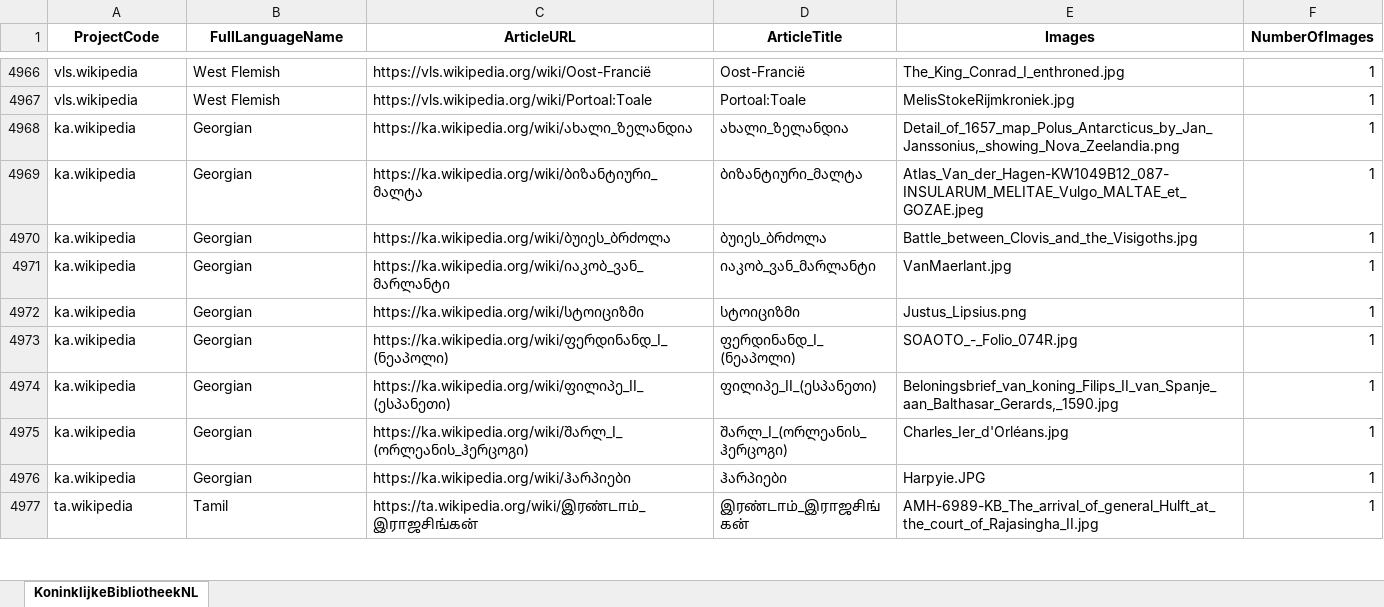
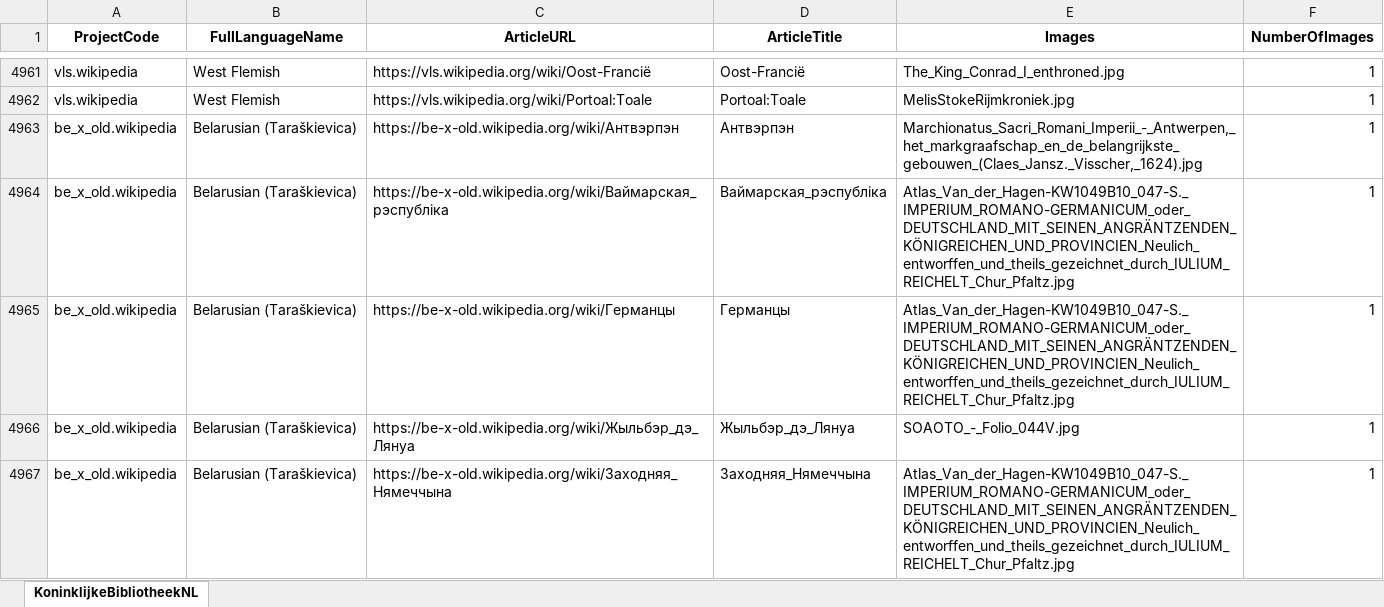
Before and after one commit to KBNLwikimedia/GLAMorousToHTML, an Excel workbook: data/MediacontributedbyKoninklijkeBibliotheek_Wikipedia_NS0_30042024.xlsx, sheet KoninklijkeBibliotheekNL, drawn as a sheet; only a part is shown, gaps mark what is left out; the shorter side is filled out with more unchanged rows; values as stored, in another font and other column widths than the file's, no borders; the diff covers the shown part only; the diff names each change by its address in the sheet, - before the commit and + after, or states it on an @@ line.

Commit message:
Added Excels for non-NDE institutions

```diff
--- a/data/MediacontributedbyKoninklijkeBibliotheek_Wikipedia_NS0_30042024.xlsx (sheet KoninklijkeBibliotheekNL)
+++ b/data/MediacontributedbyKoninklijkeBibliotheek_Wikipedia_NS0_30042024.xlsx (sheet KoninklijkeBibliotheekNL)
+row 4963: be_x_old.wikipedia | Belarusian (Taraškievica) | https://be-x-old.wikipedia.org/wiki/Антвэрпэн | Антвэрпэн | Marchionatus_Sacri_Romani_Imperii_-_Antwerpen,_het_markgraafschap_en_de_belangrijkste_gebouwen_(Claes_Jansz._Visscher,_1624).jpg | 1
+row 4964: be_x_old.wikipedia | Belarusian (Taraškievica) | https://be-x-old.wikipedia.org/wiki/Ваймарская_рэспубліка | Ваймарская_рэспубліка | Atlas_Van_der_Hagen-KW1049B10_047-S._IMPERIUM_ROMANO-GERMANICUM_oder_DEUTSCHLAND_MIT_SEINEN_ANGRÄNTZENDEN_KÖNIGREICHEN_UND_PROVINCIEN_Neulich_entworffen_und_theils_gezeichnet_durch_IULIUM_REICHELT_Chur_Pfaltz.jpg | 1
+row 4965: be_x_old.wikipedia | Belarusian (Taraškievica) | https://be-x-old.wikipedia.org/wiki/Германцы | Германцы | Atlas_Van_der_Hagen-KW1049B10_047-S._IMPERIUM_ROMANO-GERMANICUM_oder_DEUTSCHLAND_MIT_SEINEN_ANGRÄNTZENDEN_KÖNIGREICHEN_UND_PROVINCIEN_Neulich_entworffen_und_theils_gezeichnet_durch_IULIUM_REICHELT_Chur_Pfaltz.jpg | 1
+row 4966: be_x_old.wikipedia | Belarusian (Taraškievica) | https://be-x-old.wikipedia.org/wiki/Жыльбэр_дэ_Лянуа | Жыльбэр_дэ_Лянуа | SOAOTO_-_Folio_044V.jpg | 1
+row 4967: be_x_old.wikipedia | Belarusian (Taraškievica) | https://be-x-old.wikipedia.org/wiki/Заходняя_Нямеччына | Заходняя_Нямеччына | Atlas_Van_der_Hagen-KW1049B10_047-S._IMPERIUM_ROMANO-GERMANICUM_oder_DEUTSCHLAND_MIT_SEINEN_ANGRÄNTZENDEN_KÖNIGREICHEN_UND_PROVINCIEN_Neulich_entworffen_und_theils_gezeichnet_durch_IULIUM_REICHELT_Chur_Pfaltz.jpg | 1
```
Also changed, not shown: 9 added rows, 3 removed rows, 502 moved rows and 10 edited cells elsewhere in this sheet, 14 other files.
